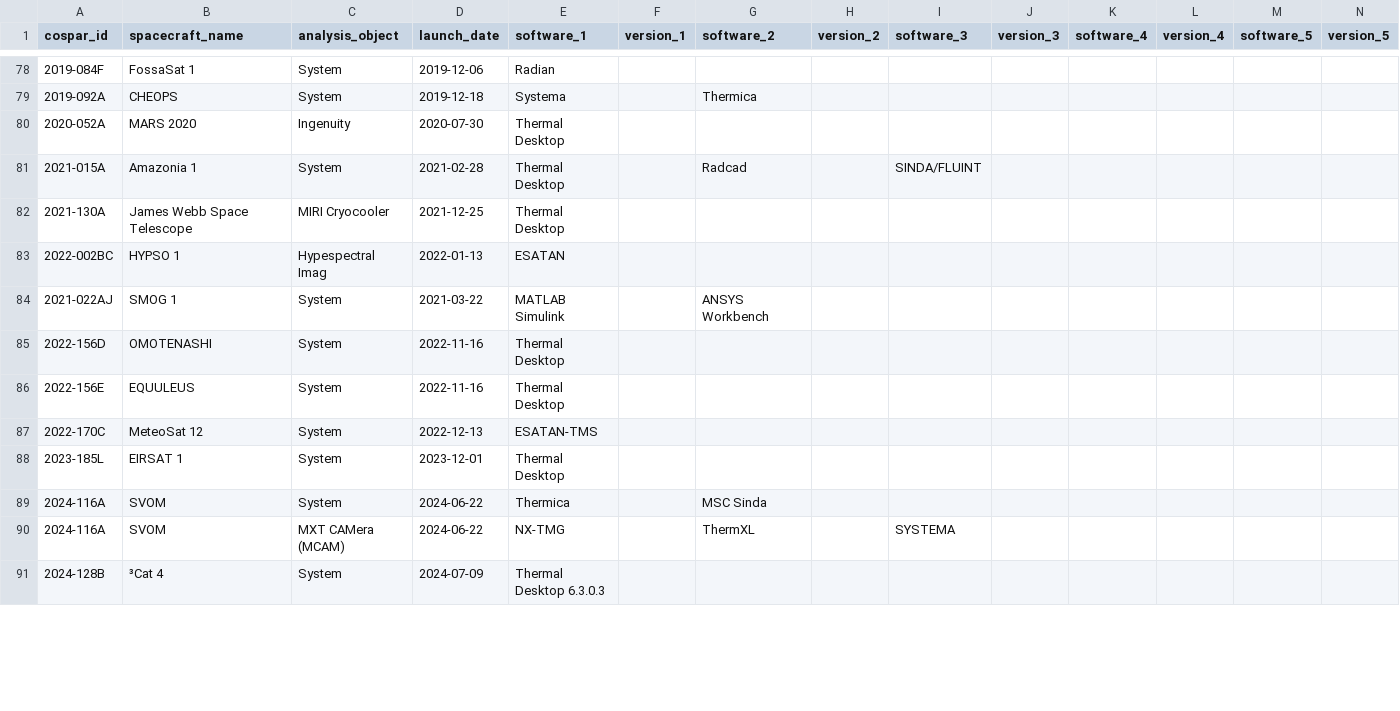
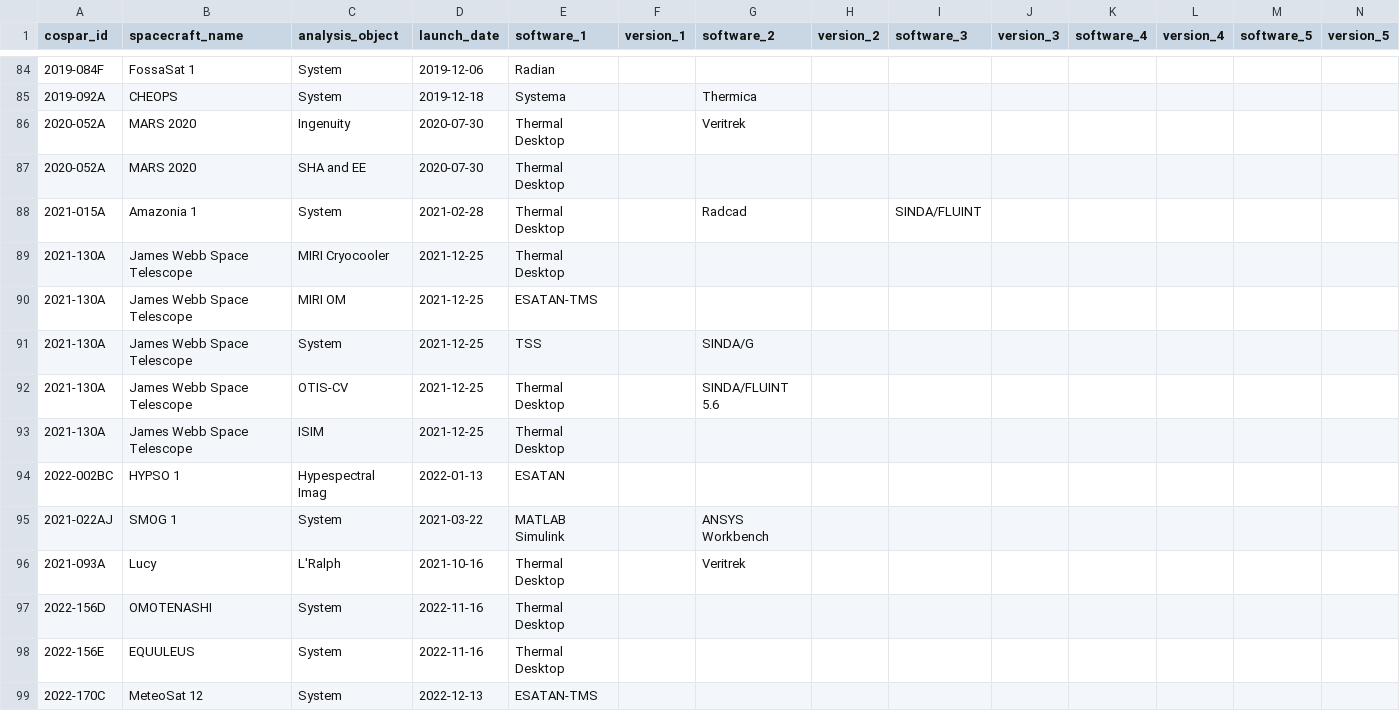
Before and after one commit to kanamesasaki/tasindex, a CSV file: database/tasindex_import.csv, drawn as a sheet; only a part is shown, gaps mark what is left out; the shorter side is filled out with more unchanged rows; addresses are those after the commit; rows hold the shown columns only; the diff covers the shown part only; the diff names each change by its address in the sheet, - before the commit and + after, or states it on an @@ line.

```diff
--- a/database/tasindex_import.csv
+++ b/database/tasindex_import.csv
-G86 (software_2): (empty)
+G86 (software_2): Veritrek
+row 87: 2020-052A | MARS 2020 | SHA and EE | 2020-07-30 | Thermal Desktop
+row 90: 2021-130A | James Webb Space Telescope | MIRI OM | 2021-12-25 | ESATAN-TMS
+row 91: 2021-130A | James Webb Space Telescope | System | 2021-12-25 | TSS |  | SINDA/G
+row 92: 2021-130A | James Webb Space Telescope | OTIS-CV | 2021-12-25 | Thermal Desktop |  | SINDA/FLUINT 5.6
+row 93: 2021-130A | James Webb Space Telescope | ISIM | 2021-12-25 | Thermal Desktop
+row 96: 2021-093A | Lucy | L'Ralph | 2021-10-16 | Thermal Desktop |  | Veritrek
```
Also changed, not shown: 8 added rows and 1 edited cell elsewhere in this file, 2 other files.
